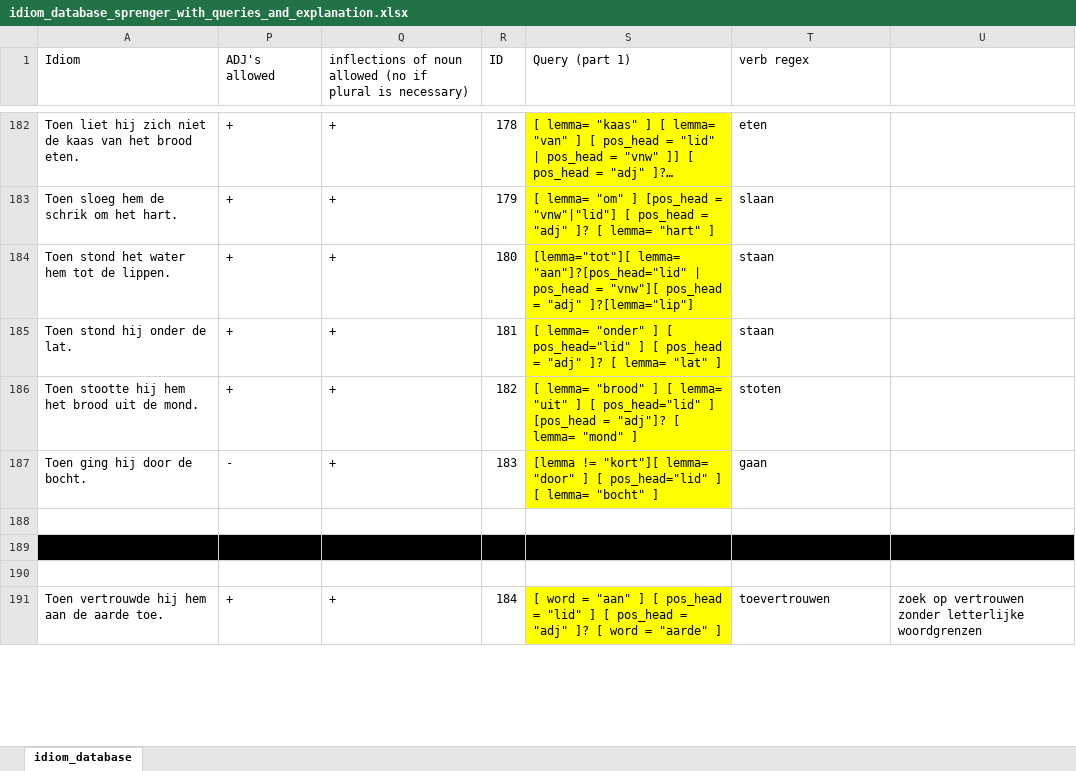
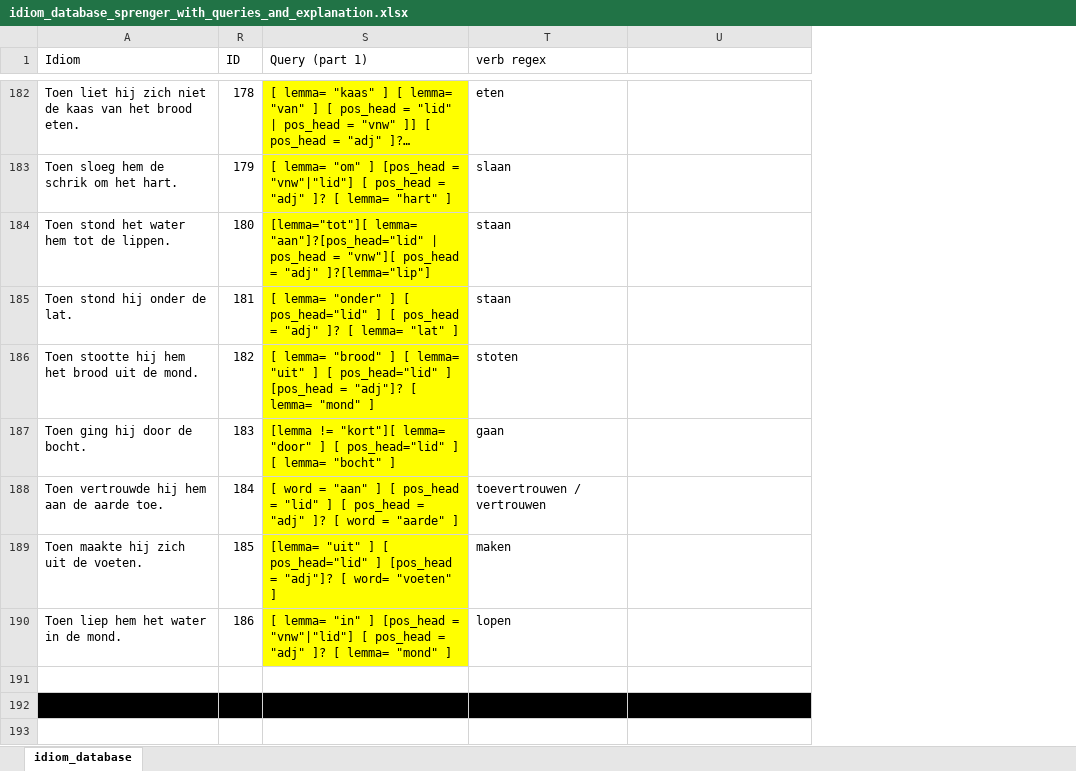
Before and after one commit to s2589036/mp, an Excel workbook: idiom_database/idiom_database_sprenger_with_queries_and_explanation.xlsx, sheet idiom_database, drawn as a sheet; only a part is shown, gaps mark what is left out; long unchanged cells end in …; values as stored, in another font and other column widths than the file's, no borders; conditional formats not drawn; removed rows and columns are numbered as before the commit, all else as after; the diff covers the shown part only; the diff names each change by its address in the sheet, - before the commit and + after, or states it on an @@ line.

Commit message:
finished adding idioms - crosstable completed

```diff
--- a/idiom_database/idiom_database_sprenger_with_queries_and_explanation.xlsx (sheet idiom_database)
+++ b/idiom_database/idiom_database_sprenger_with_queries_and_explanation.xlsx (sheet idiom_database)
@@ column P (ADJ's allowed) hidden, rows 182-187: + | + | + | + | + | - @@
@@ column Q hidden, row 1: inflections of noun allowed (no if plural is necessary); rows 182-187: all + @@
+row 188: Toen vertrouwde hij hem aan de aarde toe. | 184 | [ word = "aan" ] [ pos_head = "lid" ] [ pos_head = "adj" ]? [ word = "aarde" ] | toevertrouwen / vertrouwen
+row 189: Toen maakte hij zich uit de voeten. | 185 | [lemma= "uit" ] [ pos_head="lid" ] [pos_head = "adj"]? [ word= "voeten" ] | maken
+row 190: Toen liep hem het water in de mond. | 186 | [ lemma= "in" ] [pos_head = "vnw"|"lid"] [ pos_head = "adj" ]? [ lemma= "mond" ] | lopen
-row 191: Toen vertrouwde hij hem aan de aarde toe. | + | + | 184 | [ word = "aan" ] [ pos_head = "lid" ] [ pos_head = "adj" ]? [ word = "aarde" ] | toevertrouwen | zoek op vertrouwen zonder letterlijke woordgrenzen
```
Also changed, not shown: 1 added row, 6 removed rows and 6 edited cells elsewhere in this sheet, hidden cells, 6 other files.
